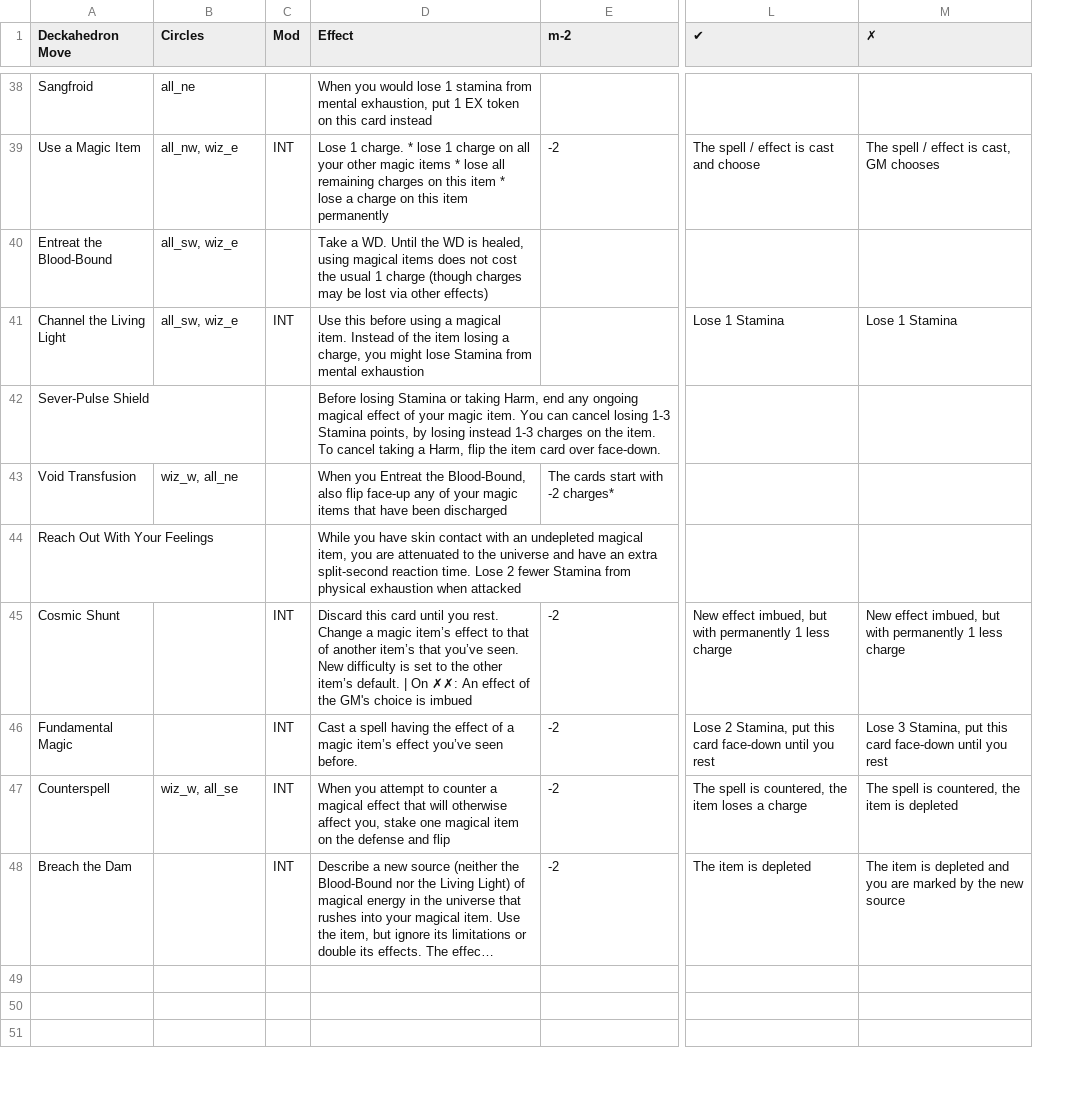
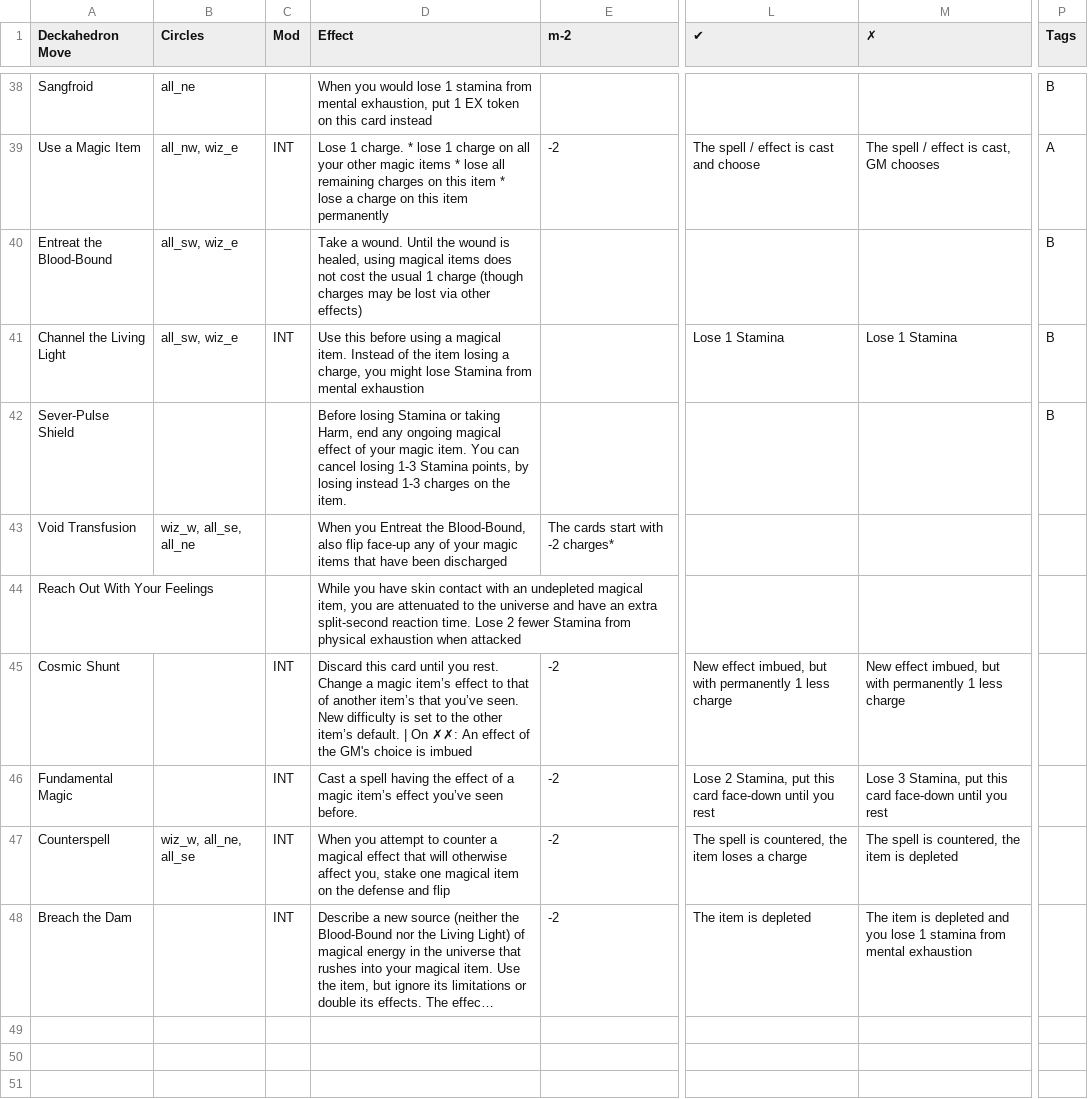
Before and after one commit to sjbrown/misc_work, a CSV file: deckahedron/resolution_cards/character_move_sheet.csv, drawn as a sheet; only a part is shown, gaps mark what is left out; long unchanged cells end in …; the diff covers the shown part only; the diff names each change by its address in the sheet, - before the commit and + after, or states it on an @@ line.

```diff
--- a/deckahedron/resolution_cards/character_move_sheet.csv
+++ b/deckahedron/resolution_cards/character_move_sheet.csv
+column P (Tags), rows 38-42: B | A | B | B | B
-D40 (Effect): Take a WD. Until the WD is healed,…
+D40 (Effect): Take a wound. Until the wound is healed,…
-D42 (Effect): …the item. To cancel taking a Harm, flip the item card over face-down.
+D42 (Effect): …the item.
-B43 (Circles): wiz_w, all_ne
+B43 (Circles): wiz_w, all_se, all_ne
-B47 (Circles): wiz_w, all_se
+B47 (Circles): wiz_w, all_ne, all_se
-M48 (✗): …and you are marked by the new source
+M48 (✗): …and you lose 1 stamina from mental exhaustion
```
Also changed, not shown: 4 added rows and 14 edited cells elsewhere in this file.
